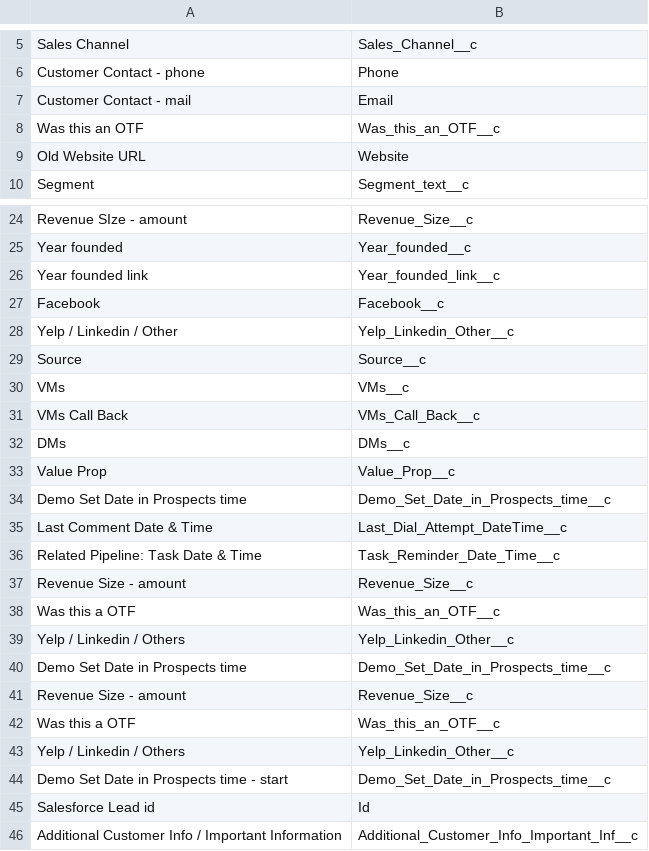
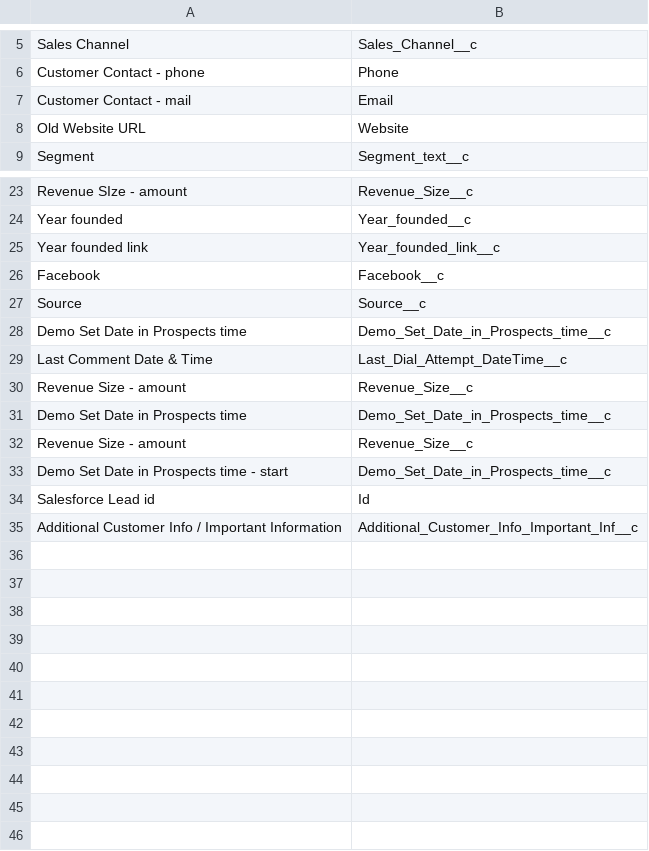
Before and after one commit to Aakshar-D/FlaskIntroduction-master, a CSV file: csv_templates/Column_map - AE.csv, drawn as a sheet; only a part is shown, gaps mark what is left out; the diff names each change by its address in the sheet, - before the commit and + after, or states it on an @@ line.

```diff
--- a/csv_templates/Column_map - AE.csv
+++ b/csv_templates/Column_map - AE.csv
-row 8: Was this an OTF | Was_this_an_OTF__c
-row 28: Yelp / Linkedin / Other | Yelp_Linkedin_Other__c
-row 30: VMs | VMs__c
-row 31: VMs Call Back | VMs_Call_Back__c
-row 32: DMs | DMs__c
-row 33: Value Prop | Value_Prop__c
-row 36: Related Pipeline: Task Date & Time | Task_Reminder_Date_Time__c
-row 38: Was this a OTF | Was_this_an_OTF__c
-row 39: Yelp / Linkedin / Others | Yelp_Linkedin_Other__c
-row 42: Was this a OTF | Was_this_an_OTF__c
-row 43: Yelp / Linkedin / Others | Yelp_Linkedin_Other__c
```
Also changed, not shown: csv_templates/data.csv, 3 other files.
